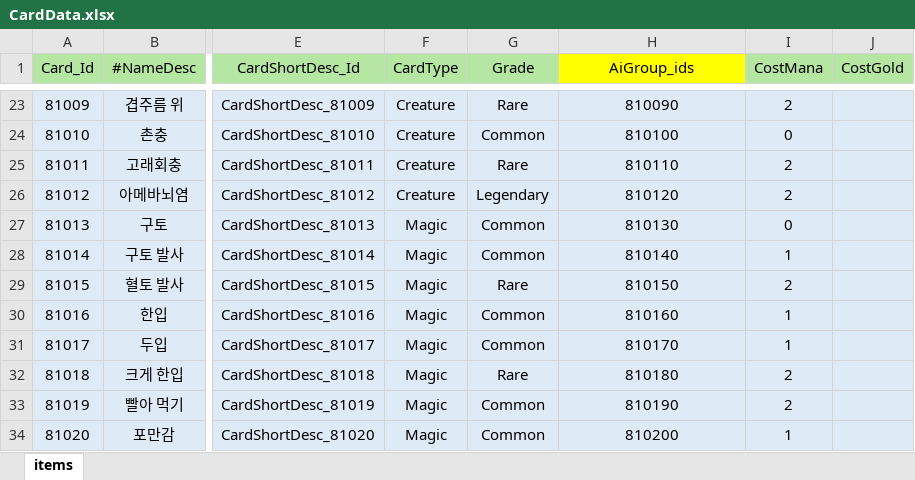
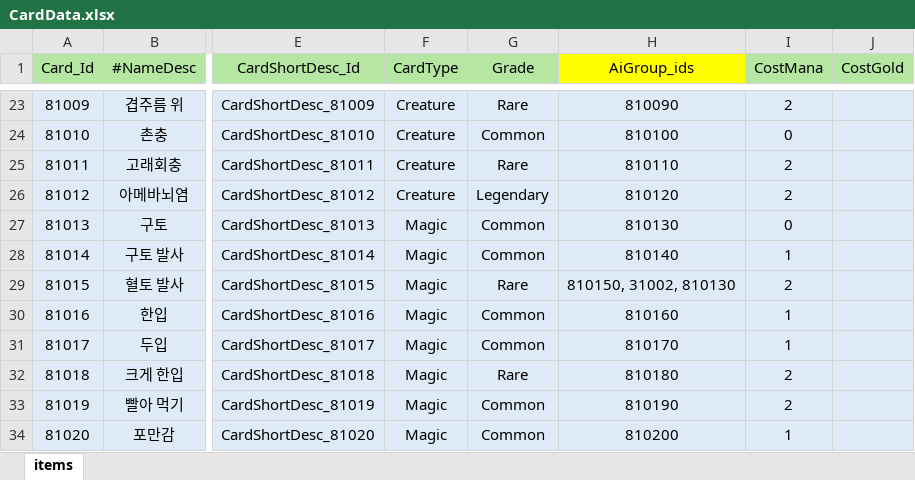
Before and after one commit to Milkbboy/repo, an Excel workbook: Assets/ERang/Excels/CardData.xlsx, sheet items, drawn as a sheet; only a part is shown, gaps mark what is left out; values as stored, in another font and other column widths than the file's, no borders; the diff names each change by its address in the sheet, - before the commit and + after, or states it on an @@ line.

```diff
--- a/Assets/ERang/Excels/CardData.xlsx (sheet items)
+++ b/Assets/ERang/Excels/CardData.xlsx (sheet items)
-H29 (AiGroup_ids): 810150
+H29 (AiGroup_ids): 810150, 31002, 810130
```
Also changed, not shown: Assets/ERang/Excels/AiData.xlsx, Assets/ERang/Excels/AiGroupData.xlsx, 8 other files.
